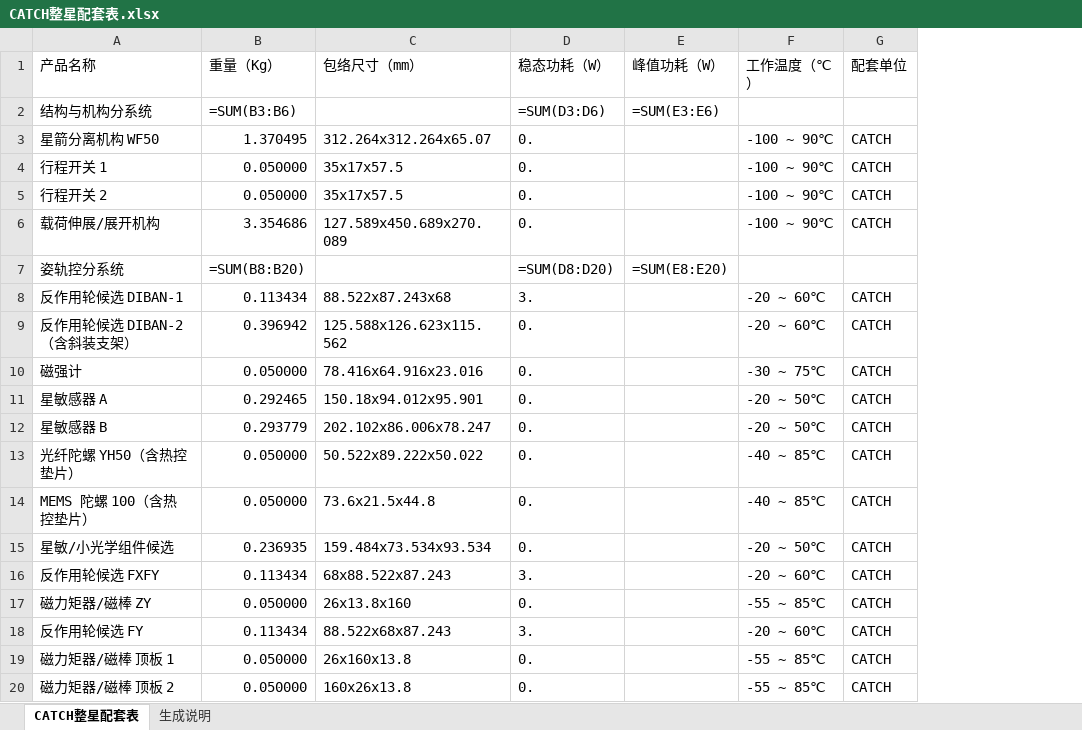
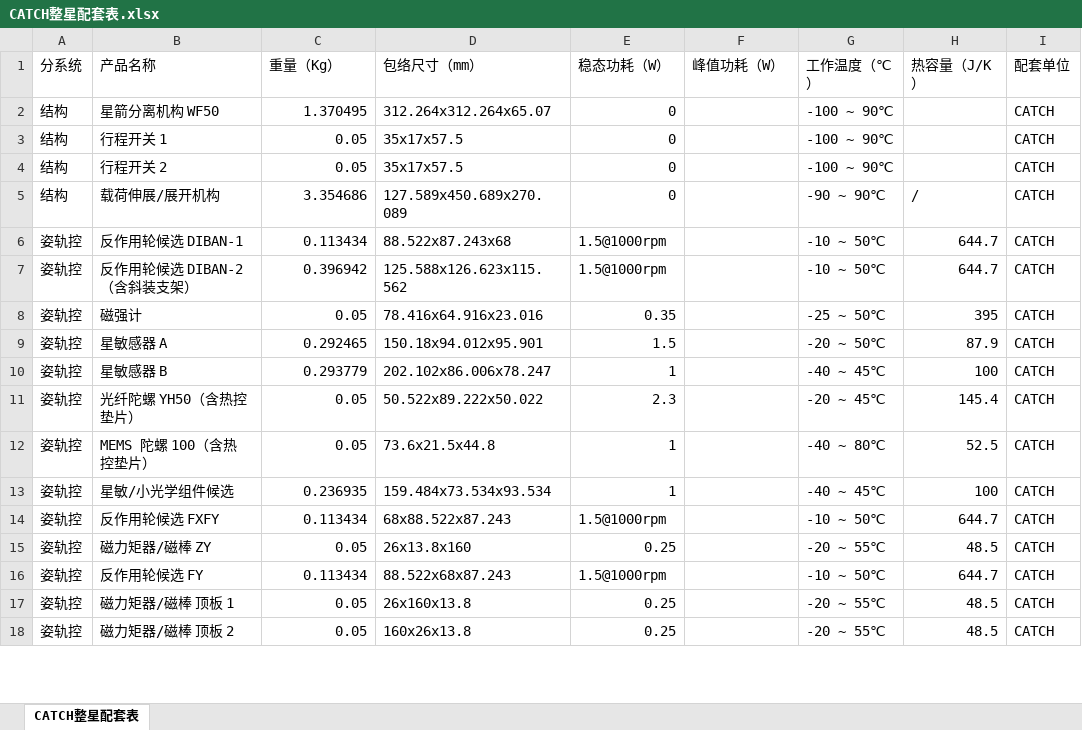
Before and after one commit to Bokai502/agent_web, an Excel workbook: data/input_data/thermal_catch/00_inputs/CATCH整星配套表.xlsx, sheet CATCH整星配套表, drawn as a sheet; only a part is shown; values as stored, in another font and other column widths than the file's, no cell formats; formulas without a stored value are shown as written; removed rows and columns are numbered as before the commit, all else as after; the diff covers the shown part only; the diff names each change by its address in the sheet, - before the commit and + after, or states it on an @@ line.

```diff
--- a/data/input_data/thermal_catch/00_inputs/CATCH整星配套表.xlsx (sheet CATCH整星配套表)
+++ b/data/input_data/thermal_catch/00_inputs/CATCH整星配套表.xlsx (sheet CATCH整星配套表)
-sheet tab: 生成说明
+column A (分系统), rows 2-18: 结构 | 结构 | 结构 | 结构 | 姿轨控 | 姿轨控 | 姿轨控 | 姿轨控 | 姿轨控 | 姿轨控 | 姿轨控 | 姿轨控 | 姿轨控 | 姿轨控 | 姿轨控 | 姿轨控 | 姿轨控
+column H (热容量（J/K）), rows 5-18: / | 644.7 | 644.7 | 395 | 87.9 | 100 | 145.4 | 52.5 | 100 | 644.7 | 48.5 | 644.7 | 48.5 | 48.5
-row 2: 结构与机构分系统 | =SUM(B3:B6) |  | =SUM(D3:D6) | =SUM(E3:E6)
-E2:E5 (稳态功耗（W）): 0.
+E2:E5 (稳态功耗（W）): 0
-C3:C4 (重量（Kg）): 0.050000
+C3:C4 (重量（Kg）): 0.05
-G5 (工作温度（℃）): -100 ~ 90℃
+G5 (工作温度（℃）): -90 ~ 90℃
-row 7: 姿轨控分系统 | =SUM(B8:B20) |  | =SUM(D8:D20) | =SUM(E8:E20)
-E6 (稳态功耗（W）): 3.
+E6 (稳态功耗（W）): 1.5@1000rpm
-G6:G7 (工作温度（℃）): -20 ~ 60℃
+G6:G7 (工作温度（℃）): -10 ~ 50℃
-E7 (稳态功耗（W）): 0.
+E7 (稳态功耗（W）): 1.5@1000rpm
-C8 (重量（Kg）): 0.050000
+C8 (重量（Kg）): 0.05
-E8 (稳态功耗（W）): 0.
+E8 (稳态功耗（W）): 0.35
-G8 (工作温度（℃）): -30 ~ 75℃
+G8 (工作温度（℃）): -25 ~ 50℃
-E9 (稳态功耗（W）): 0.
+E9 (稳态功耗（W）): 1.5
-E10 (稳态功耗（W）): 0.
+E10 (稳态功耗（W）): 1
-G10 (工作温度（℃）): -20 ~ 50℃
+G10 (工作温度（℃）): -40 ~ 45℃
-C11:C12 (重量（Kg）): 0.050000
+C11:C12 (重量（Kg）): 0.05
-E11 (稳态功耗（W）): 0.
+E11 (稳态功耗（W）): 2.3
-G11 (工作温度（℃）): -40 ~ 85℃
+G11 (工作温度（℃）): -20 ~ 45℃
-E12:E13 (稳态功耗（W）): 0.
+E12:E13 (稳态功耗（W）): 1
-G12 (工作温度（℃）): -40 ~ 85℃
+G12 (工作温度（℃）): -40 ~ 80℃
-G13 (工作温度（℃）): -20 ~ 50℃
+G13 (工作温度（℃）): -40 ~ 45℃
-E14 (稳态功耗（W）): 3.
+E14 (稳态功耗（W）): 1.5@1000rpm
-G14 (工作温度（℃）): -20 ~ 60℃
+G14 (工作温度（℃）): -10 ~ 50℃
-C15 (重量（Kg）): 0.050000
+C15 (重量（Kg）): 0.05
-E15 (稳态功耗（W）): 0.
+E15 (稳态功耗（W）): 0.25
-G15 (工作温度（℃）): -55 ~ 85℃
+G15 (工作温度（℃）): -20 ~ 55℃
-E16 (稳态功耗（W）): 3.
+E16 (稳态功耗（W）): 1.5@1000rpm
-G16 (工作温度（℃）): -20 ~ 60℃
+G16 (工作温度（℃）): -10 ~ 50℃
-C17:C18 (重量（Kg）): 0.050000
+C17:C18 (重量（Kg）): 0.05
-E17:E18 (稳态功耗（W）): 0.
+E17:E18 (稳态功耗（W）): 0.25
-G17:G18 (工作温度（℃）): -55 ~ 85℃
+G17:G18 (工作温度（℃）): -20 ~ 55℃
```
Also changed, not shown: 5 removed rows and 33 edited cells elsewhere in this sheet, cell formats, data/input_data/thermal/00_inputs/CATCH整星配套表.xlsx, 1 other file.
